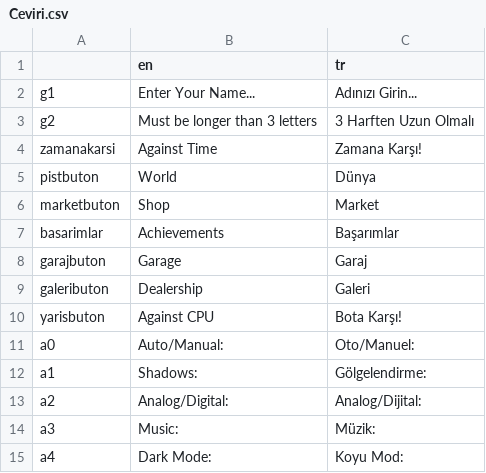
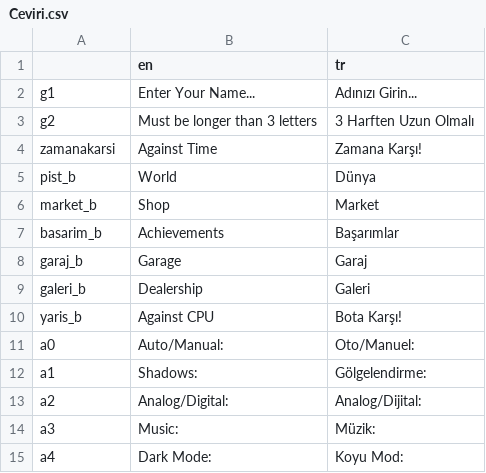
Before and after one commit to enfyna/AndroidYarisOyunum, a CSV file: ceviri/Ceviri.csv, drawn as a sheet; only a part is shown.

```diff
--- a/ceviri/Ceviri.csv
+++ b/ceviri/Ceviri.csv
@@ -4,8 +4,8 @@ g2,Must be longer than 3 letters,3 Harften Uzun Olmalı
 zamanakarsi,Against Time,Zamana Karşı!
-pistbuton,          World,          Dünya
-marketbuton,          Shop,          Market
-basarimlar,          Achievements,          Başarımlar
-garajbuton,          Garage,          Garaj
-galeributon,             Dealership,          Galeri
-yarisbuton,              Against CPU,              Bota Karşı!
+pist_b,          World,          Dünya
+market_b,          Shop,          Market
+basarim_b,          Achievements,          Başarımlar
+garaj_b,          Garage,          Garaj
+galeri_b,             Dealership,          Galeri
+yaris_b,              Against CPU,              Bota Karşı!
 a0,Auto/Manual:,Oto/Manuel:
```
Also changed, not shown: 17 other files.
